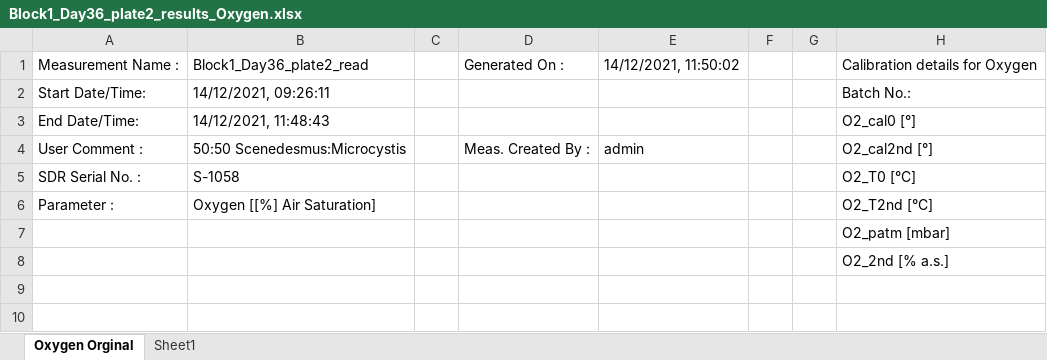
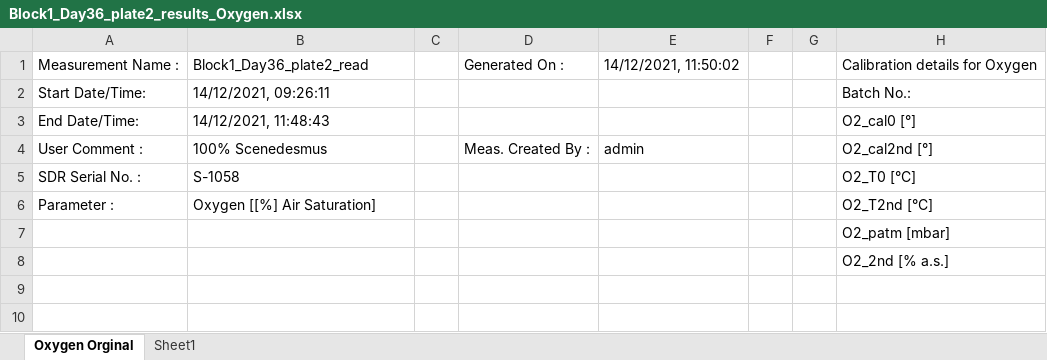
Before and after one commit to mlfearon/resource-quality-expt, an Excel workbook: data/RespirationRate/Block1_Day36_plate2_results_Oxygen.xlsx, sheet Oxygen Orginal, drawn as a sheet; only a part is shown; values as stored, in another font and other column widths than the file's, no borders; the diff names each change by its address in the sheet, - before the commit and + after, or states it on an @@ line.

```diff
--- a/data/RespirationRate/Block1_Day36_plate2_results_Oxygen.xlsx (sheet Oxygen Orginal)
+++ b/data/RespirationRate/Block1_Day36_plate2_results_Oxygen.xlsx (sheet Oxygen Orginal)
-B4: 50:50 Scenedesmus:Microcystis
+B4: 100% Scenedesmus
```
Also changed, not shown: data/RespirationRate/Block1_Day36_plate1_results_Oxygen.xlsx, 2 other files.
